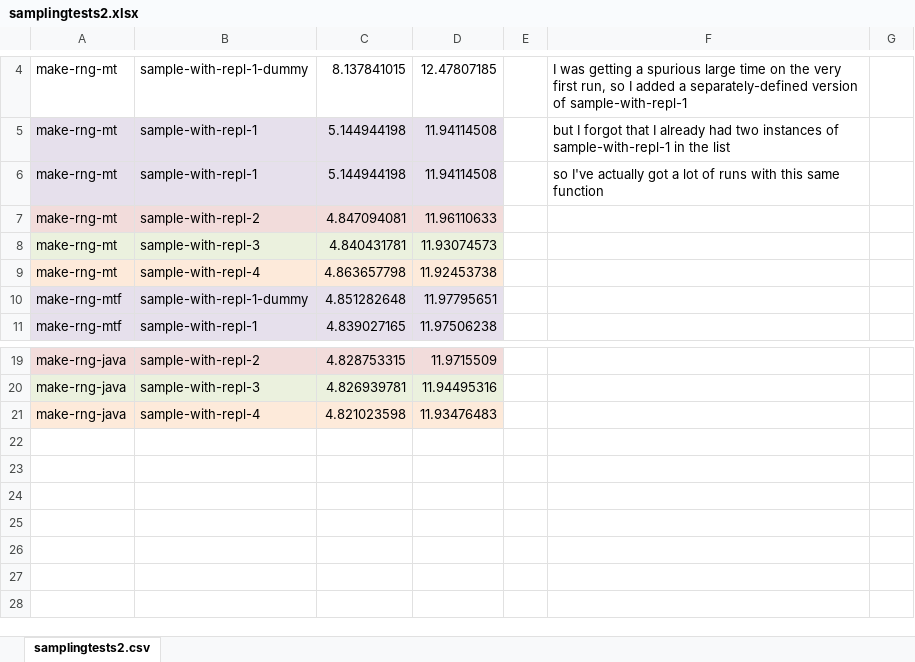
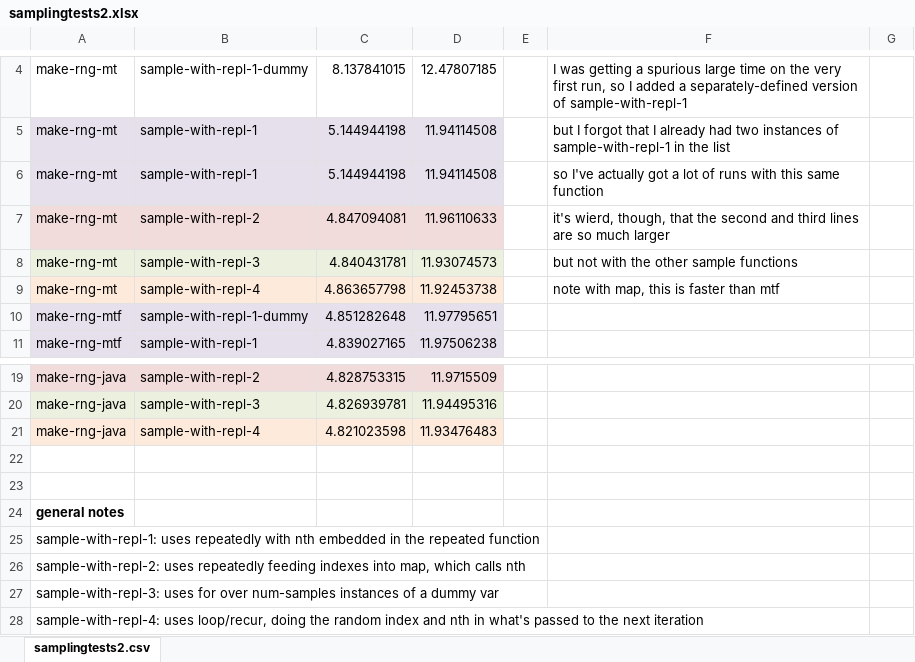
Before and after one commit to mars0i/popco2, an Excel workbook: notes/samplingtests2.xlsx, sheet samplingtests2.csv, drawn as a sheet; only a part is shown, gaps mark what is left out; values as stored, in another font and other column widths than the file's, no borders; the diff names each change by its address in the sheet, - before the commit and + after, or states it on an @@ line.

Commit message:
Added notes

```diff
--- a/notes/samplingtests2.xlsx (sheet samplingtests2.csv)
+++ b/notes/samplingtests2.xlsx (sheet samplingtests2.csv)
-F7: (empty)
+F7: it's wierd, though, that the second and third lines are so much larger
-F8: (empty)
+F8: but not with the other sample functions
-F9: (empty)
+F9: note with map, this is faster than mtf
+row 22: (empty)
+row 23: (empty)
+row 24: general notes
+row 25: sample-with-repl-1: uses repeatedly with nth embedded in the repeated function
+row 26: sample-with-repl-2: uses repeatedly feeding indexes into map, which calls nth
+row 27: sample-with-repl-3: uses for over num-samples instances of a dummy var
+row 28: sample-with-repl-4: uses loop/recur, doing the random index and nth in what's passed to the next iteration
```
